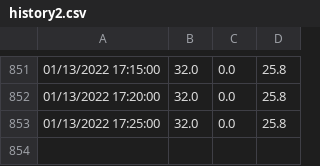
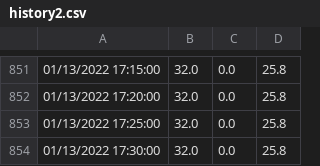
Before and after one commit to billco/mb280, a CSV file: bin/data/history2.csv, drawn as a sheet; only a part is shown, gaps mark what is left out.

```diff
--- a/bin/data/history2.csv
+++ b/bin/data/history2.csv
@@ -853 +853,2 @@
 01/13/2022 17:25:00, 32.0,  0.0, 25.8
+01/13/2022 17:30:00, 32.0,  0.0, 25.8
```
Also changed, not shown: bin/data/history1.csv, bin/data/history4.csv, 1 other file.
